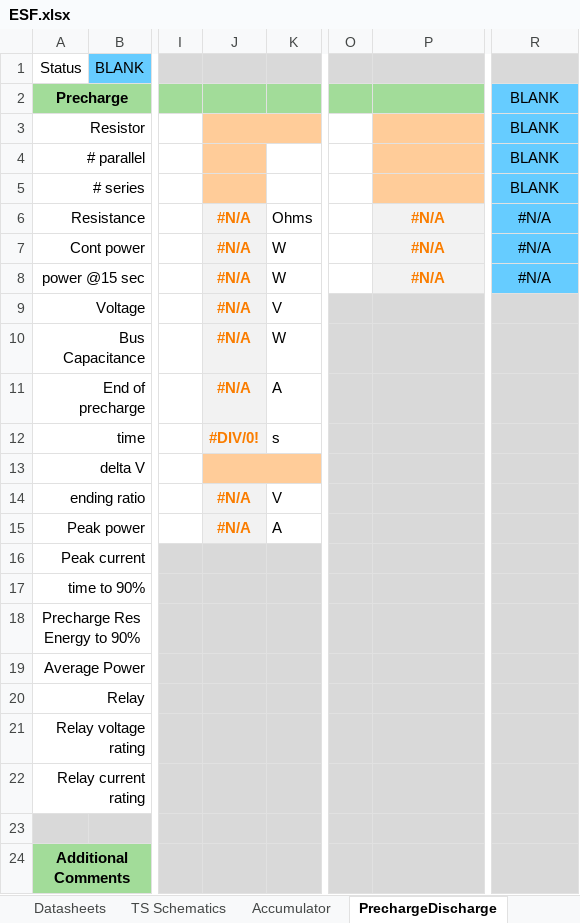
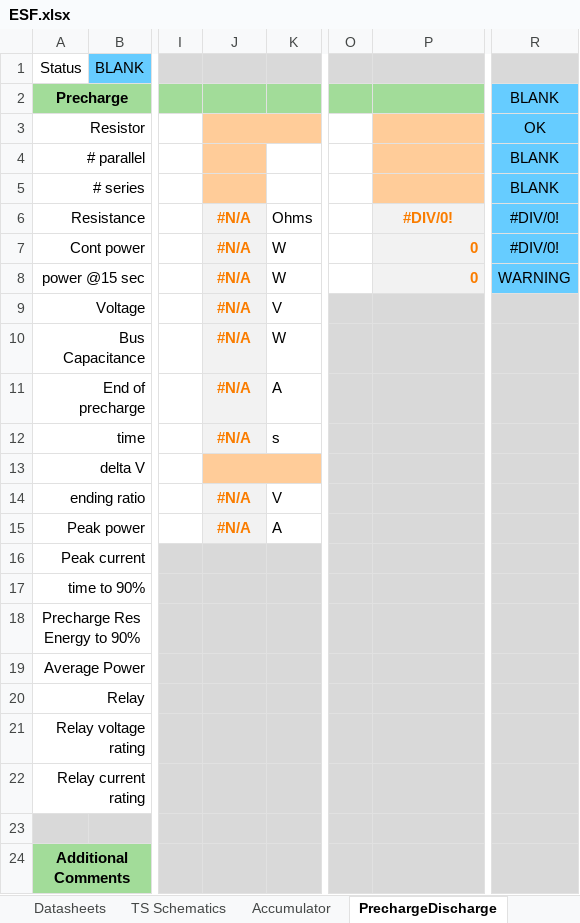
Before and after one commit to EOSCogniton/ELIZ-2021, an Excel workbook: RC_Rendus_Compet/ESF.xlsx, sheet PrechargeDischarge, drawn as a sheet; only a part is shown, gaps mark what is left out; values as stored, in another font and other column widths than the file's, no borders; conditional formats not drawn; the diff names each change by its address in the sheet, - before the commit and + after, or states it on an @@ line.

```diff
--- a/RC_Rendus_Compet/ESF.xlsx (sheet PrechargeDischarge)
+++ b/RC_Rendus_Compet/ESF.xlsx (sheet PrechargeDischarge)
-R3: BLANK
+R3: OK
-P6: #N/A
+P6: #DIV/0!
-R6:R7: #N/A
+R6:R7: #DIV/0!
-P7:P8: #N/A
+P7:P8: 0
-P7:P8 alignment: center
+P7:P8 alignment: right
-R8: #N/A
+R8: WARNING
-J12: #DIV/0!
+J12: #N/A
```
Also changed, not shown: sheet Accumulator, sheet Shutdown Circuit, sheet Datasheets, sheet Overview, charts or pictures, 2 other files.
